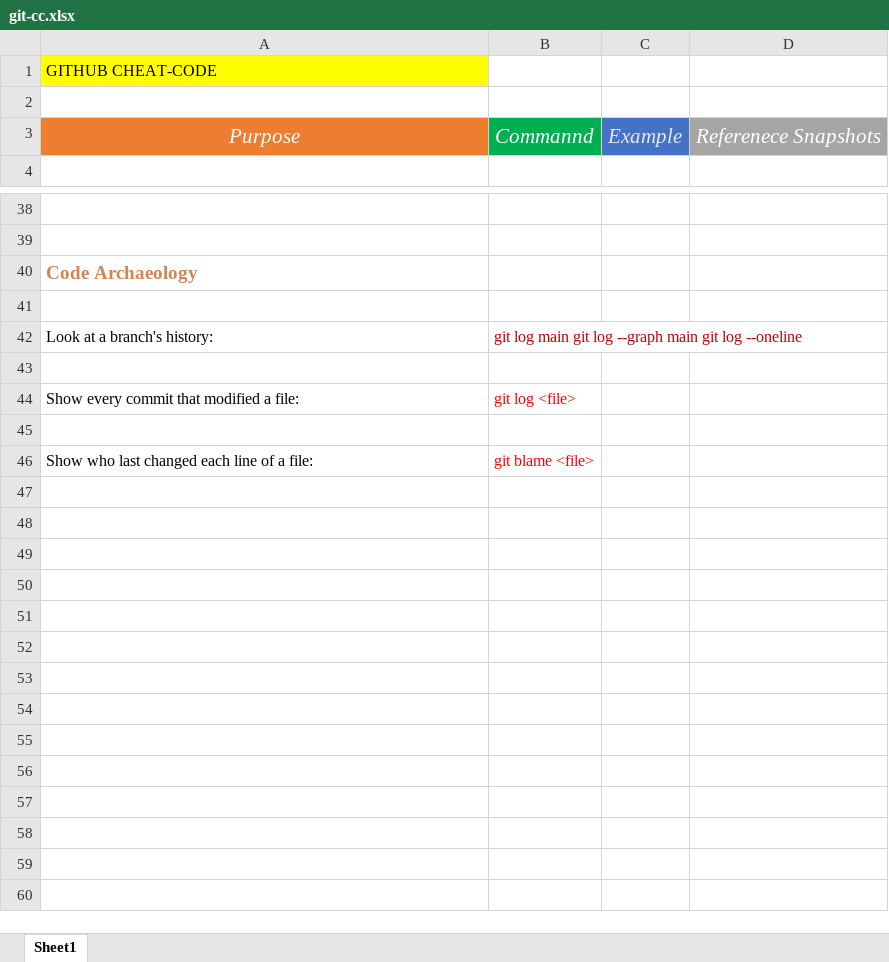
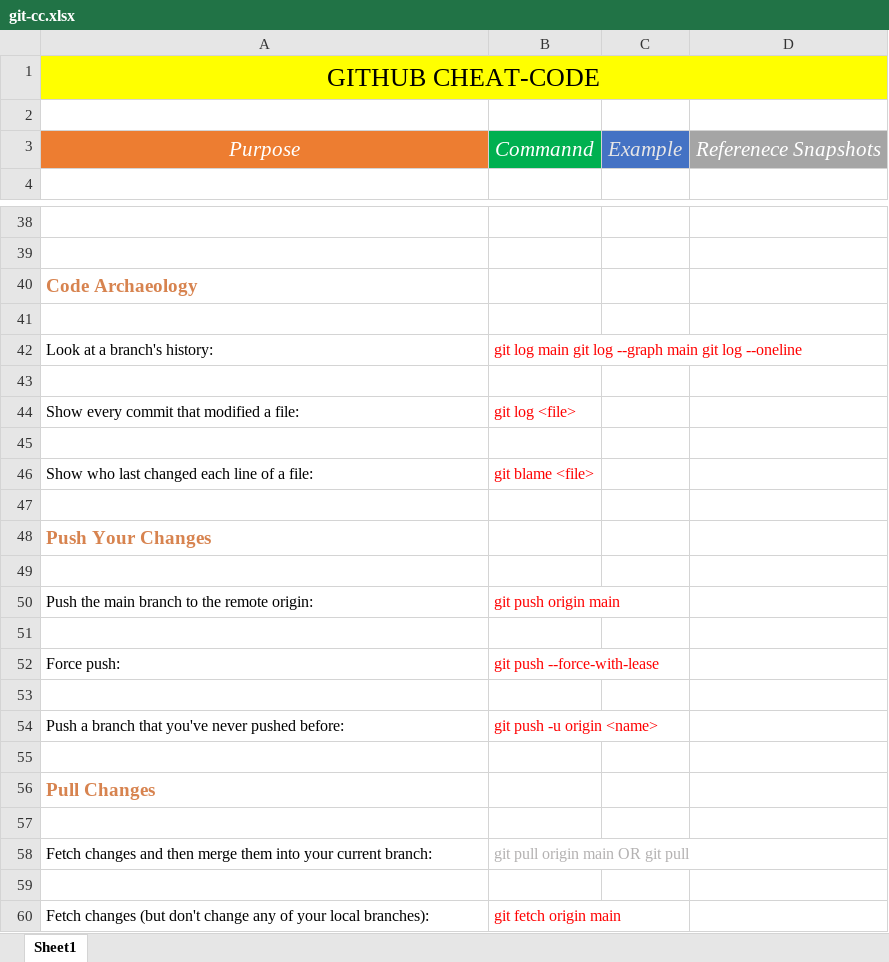
Before and after one commit to Punit-Singh28/Html-Css-Dir, an Excel workbook: Punit/git/git-cc.xlsx, sheet Sheet1, drawn as a sheet; only a part is shown, gaps mark what is left out; values as stored, in another font and other column widths than the file's, no borders; charts and pictures not drawn; the diff names each change by its address in the sheet, - before the commit and + after, or states it on an @@ line.

Commit message:
Added new code

```diff
--- a/Punit/git/git-cc.xlsx (sheet Sheet1)
+++ b/Punit/git/git-cc.xlsx (sheet Sheet1)
@@ A1 text size: larger, alignment: left → center @@
+A1:D1 merged
-B1:D1 fill: none
+B1:D1 fill: #FFFF00
-B42 text colour: #C00000
+B42 text colour: #FF0000
+row 47: (empty)
+row 48: Push Your Changes
+row 49: (empty)
+row 50: Push the main branch to the remote origin: | git push origin main
+row 51: (empty)
+row 52: Force push: | git push --force-with-lease
+row 53: (empty)
+row 54: Push a branch that you've never pushed before: | git push -u origin <name>
+row 55: (empty)
+row 56: Pull Changes
+row 57: (empty)
+row 58: Fetch changes and then merge them into your current branch: | git pull origin main OR git pull
+row 59: (empty)
+row 60: Fetch changes (but don't change any of your local branches): | git fetch origin main
```
Also changed, not shown: charts or pictures.
